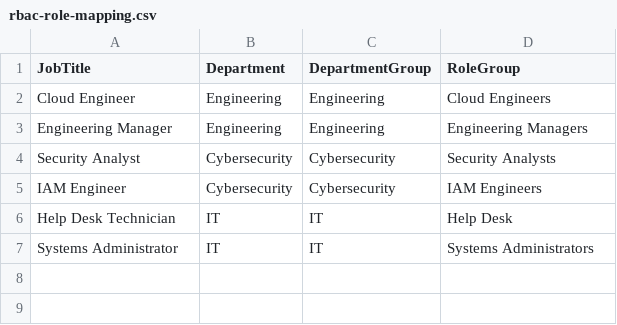
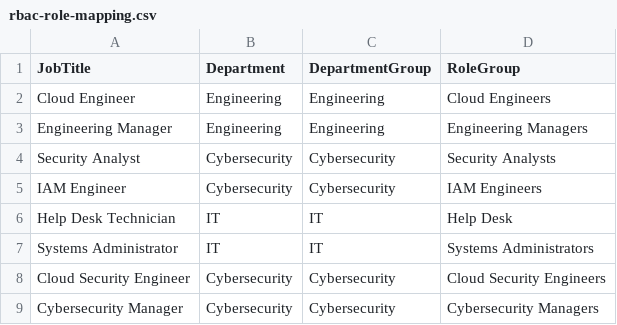
Before and after one commit to blake-227/iam-cloud-security-lab, a CSV file: 01-identity/rbac-role-mapping.csv, drawn as a sheet; the diff names each change by its address in the sheet, - before the commit and + after, or states it on an @@ line.

```diff
--- a/01-identity/rbac-role-mapping.csv
+++ b/01-identity/rbac-role-mapping.csv
+row 8: Cloud Security Engineer | Cybersecurity | Cybersecurity | Cloud Security Engineers
+row 9: Cybersecurity Manager | Cybersecurity | Cybersecurity | Cybersecurity Managers
```
Also changed, not shown: 01-identity/access-matrix.csv, 01-identity/new-hires.csv, 5 other files.
